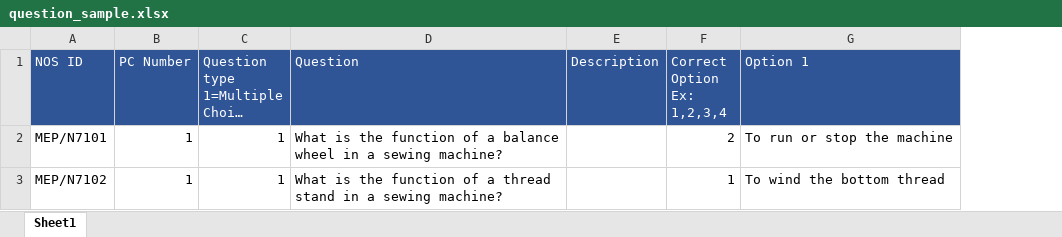
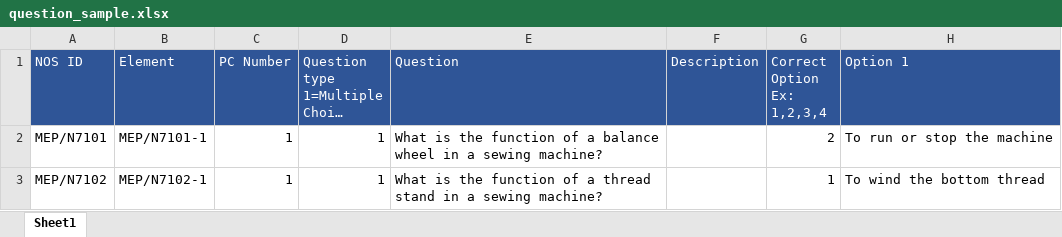
Before and after one commit to rkdvlpr/react_assessment, an Excel workbook: public/question_sample.xlsx, sheet Sheet1, drawn as a sheet; only a part is shown; long unchanged cells end in …; values as stored, in another font and other column widths than the file's, no borders; charts and pictures not drawn; the diff names each change by its address in the sheet, - before the commit and + after, or states it on an @@ line.

Commit message:
strategy add, edit and details with element in jobroles and questions

```diff
--- a/public/question_sample.xlsx (sheet Sheet1)
+++ b/public/question_sample.xlsx (sheet Sheet1)
+column B (Element), rows 2-3: MEP/N7101-1 | MEP/N7102-1
```
Also changed, not shown: charts or pictures, 11 other files.
